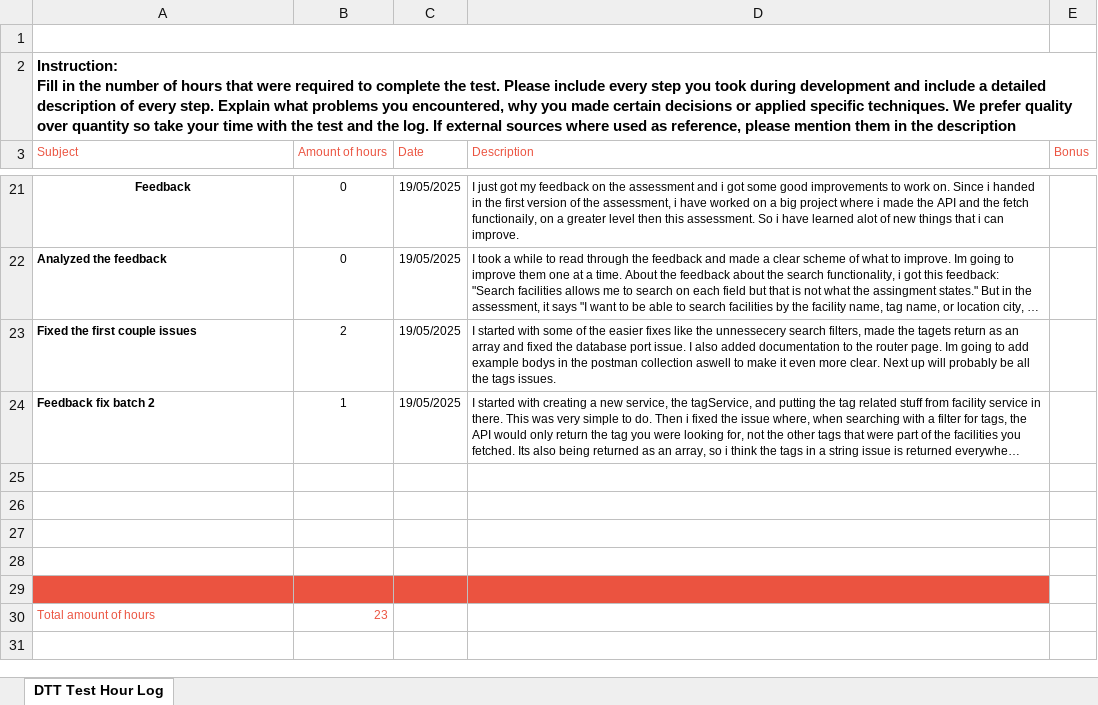
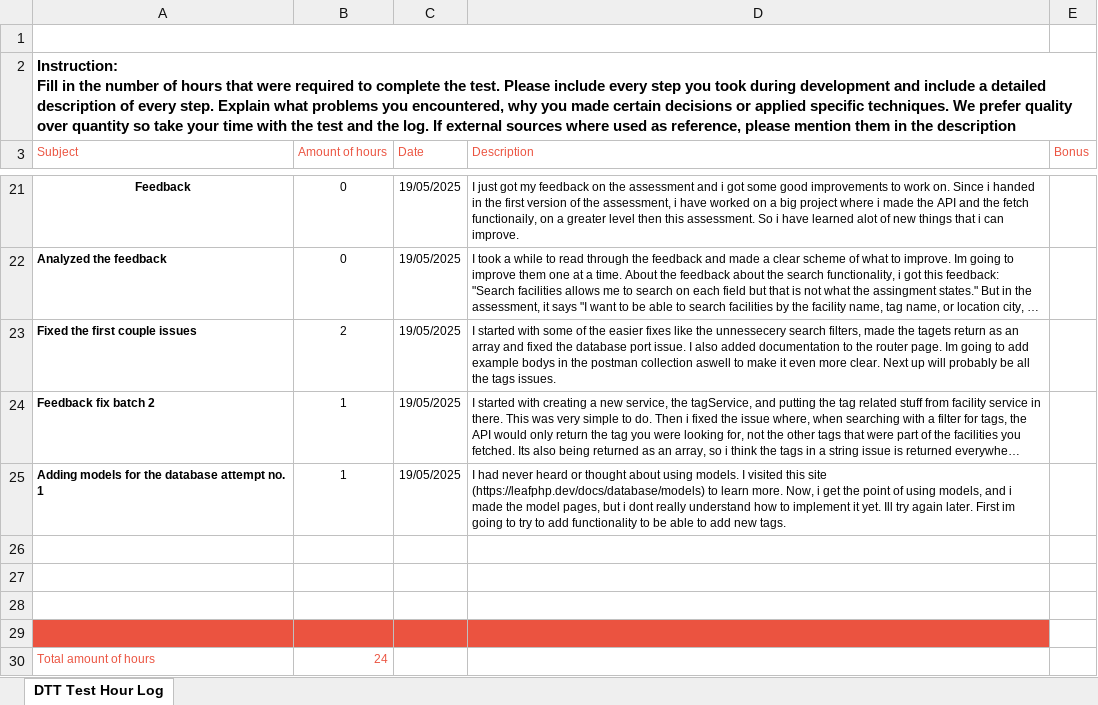
Before and after one commit to Snevver/Facility-api, an Excel workbook: hour_log.xlsx, sheet DTT Test Hour Log, drawn as a sheet; only a part is shown, gaps mark what is left out; long unchanged cells end in …; values as stored, in another font and other column widths than the file's, no borders; charts and pictures not drawn; removed rows and columns are numbered as before the commit, all else as after; the diff names each change by its address in the sheet, - before the commit and + after, or states it on an @@ line.

Commit message:
Added models for the database data (its not being used yet)

```diff
--- a/hour_log.xlsx (sheet DTT Test Hour Log)
+++ b/hour_log.xlsx (sheet DTT Test Hour Log)
+row 25: Adding models for the database attempt no. 1 | 1 | 19/05/2025 | I had never heard or thought about using models. I visited this site (https://leafphp.dev/docs/database/models) to learn more. Now, i get the point of using models, and i made the model pages, but i dont really understand how to implement it yet. Ill try again later. First im going to try to add functionality to be able to add new tags.
-A29:D29 fill: none
+A29:D29 fill: #EB5340
-row 29: (empty)
-B30 (Amount of hours): 23
+B30 (Amount of hours): 24
```
Also changed, not shown: 4 other files.
